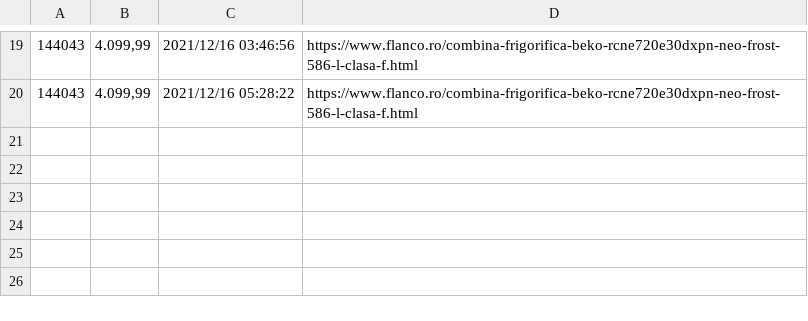
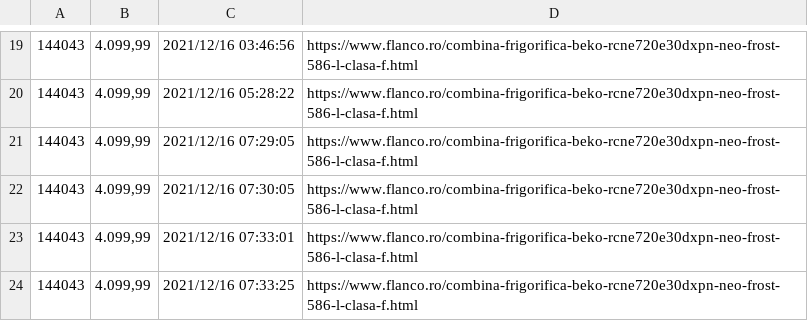
Before and after one commit to Bogdanisar/flanco-scrape, a CSV file: src/flanco_csv/product144043.csv, drawn as a sheet; only a part is shown, gaps mark what is left out.

```diff
--- a/src/flanco_csv/product144043.csv
+++ b/src/flanco_csv/product144043.csv
@@ -20 +20,5 @@
 144043,"4.099,99",2021/12/16 05:28:22,https://www.flanco.ro/combina-frigorifica-beko-rcne720e30dxpn-neo-frost-586-l-clasa-f.html
+144043,"4.099,99",2021/12/16 07:29:05,https://www.flanco.ro/combina-frigorifica-beko-rcne720e30dxpn-neo-frost-586-l-clasa-f.html
+144043,"4.099,99",2021/12/16 07:30:05,https://www.flanco.ro/combina-frigorifica-beko-rcne720e30dxpn-neo-frost-586-l-clasa-f.html
+144043,"4.099,99",2021/12/16 07:33:01,https://www.flanco.ro/combina-frigorifica-beko-rcne720e30dxpn-neo-frost-586-l-clasa-f.html
+144043,"4.099,99",2021/12/16 07:33:25,https://www.flanco.ro/combina-frigorifica-beko-rcne720e30dxpn-neo-frost-586-l-clasa-f.html
```
Also changed, not shown: src/flanco_csv/product143800.csv, src/flanco_csv/product147719.csv, 3 other files.
